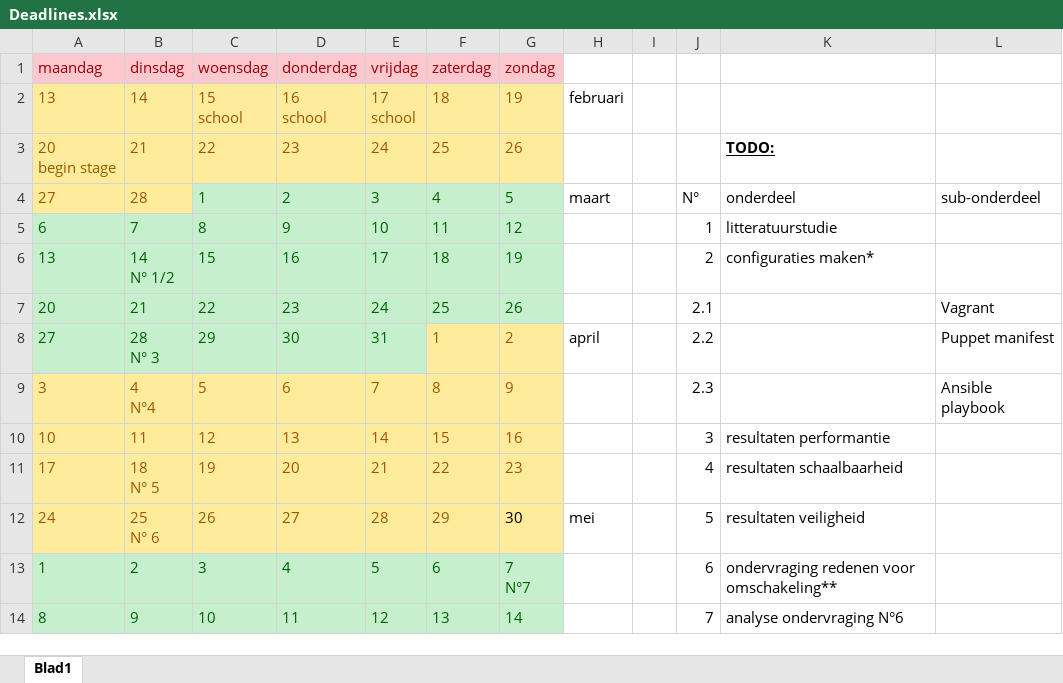
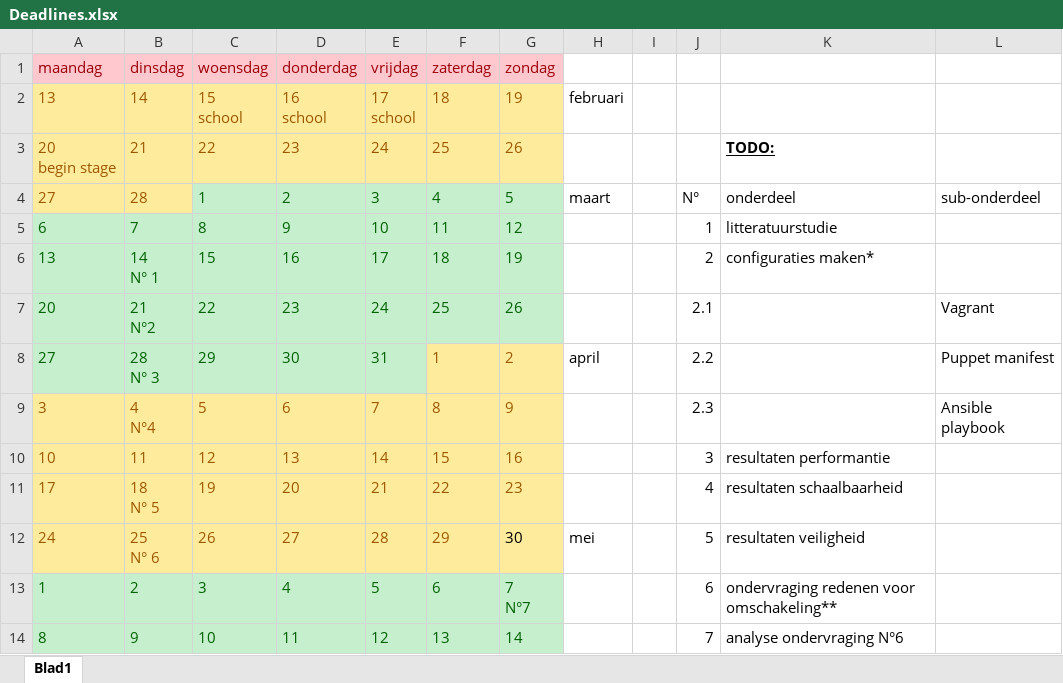
Before and after one commit to ThomasDetemmerman/Bachelorproef-Ansible-vs-Puppet, an Excel workbook: Deadlines.xlsx, sheet Blad1, drawn as a sheet; only a part is shown; values as stored, in another font and other column widths than the file's, no borders; conditional formats and table styles not drawn; ↵ is a line break in a cell; the diff names each change by its address in the sheet, - before the commit and + after, or states it on an @@ line.

Commit message:
new deadlines

```diff
--- a/Deadlines.xlsx (sheet Blad1)
+++ b/Deadlines.xlsx (sheet Blad1)
-B6 (dinsdag): 14 ↵ N° 1/2
+B6 (dinsdag): 14 ↵ N° 1
-B7 (dinsdag): 21
+B7 (dinsdag): 21 ↵ N°2
```
